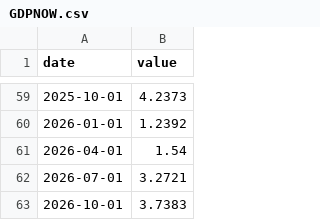
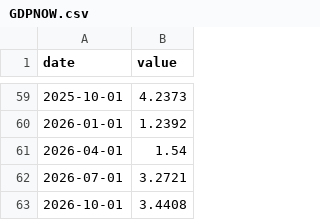
Before and after one commit to Denyskaaa/regime-desk, a CSV file: data/fred/GDPNOW.csv, drawn as a sheet; only a part is shown, gaps mark what is left out.

```diff
--- a/data/fred/GDPNOW.csv
+++ b/data/fred/GDPNOW.csv
@@ -62,2 +62,2 @@ date,value
 2026-07-01,3.2721
-2026-10-01,3.7383
+2026-10-01,3.4408
```
Also changed, not shown: data/fred/BAMLC0A0CM.csv, data/fred/BAMLH0A0HYM2.csv, 7 other files.
